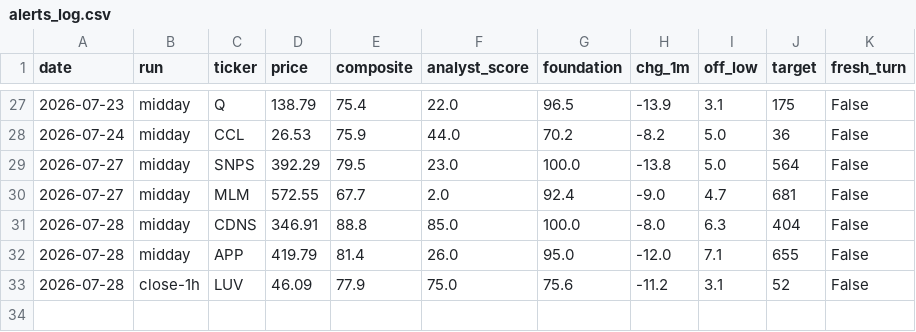
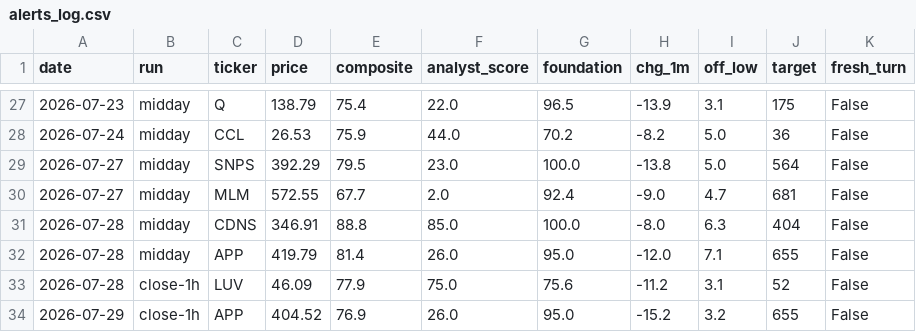
Before and after one commit to karthikpalsg/dip-radar, a CSV file: data/alerts_log.csv, drawn as a sheet; only a part is shown, gaps mark what is left out.

```diff
--- a/data/alerts_log.csv
+++ b/data/alerts_log.csv
@@ -33 +33,2 @@ date,run,ticker,price,composite,analyst_score,foundation,chg_1m,off_low,target,f
 2026-07-28,close-1h,LUV,46.09,77.9,75.0,75.6,-11.2,3.1,52,False
+2026-07-29,close-1h,APP,404.52,76.9,26.0,95.0,-15.2,3.2,655,False
```
Also changed, not shown: 1 other file.
